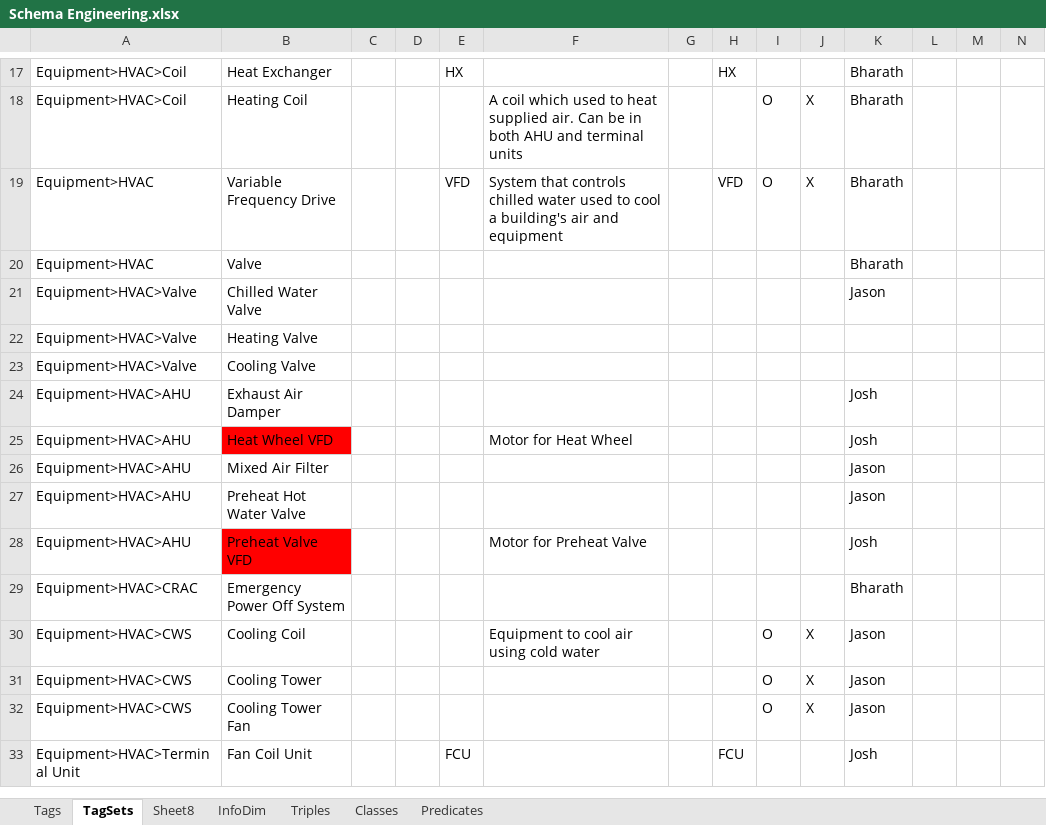
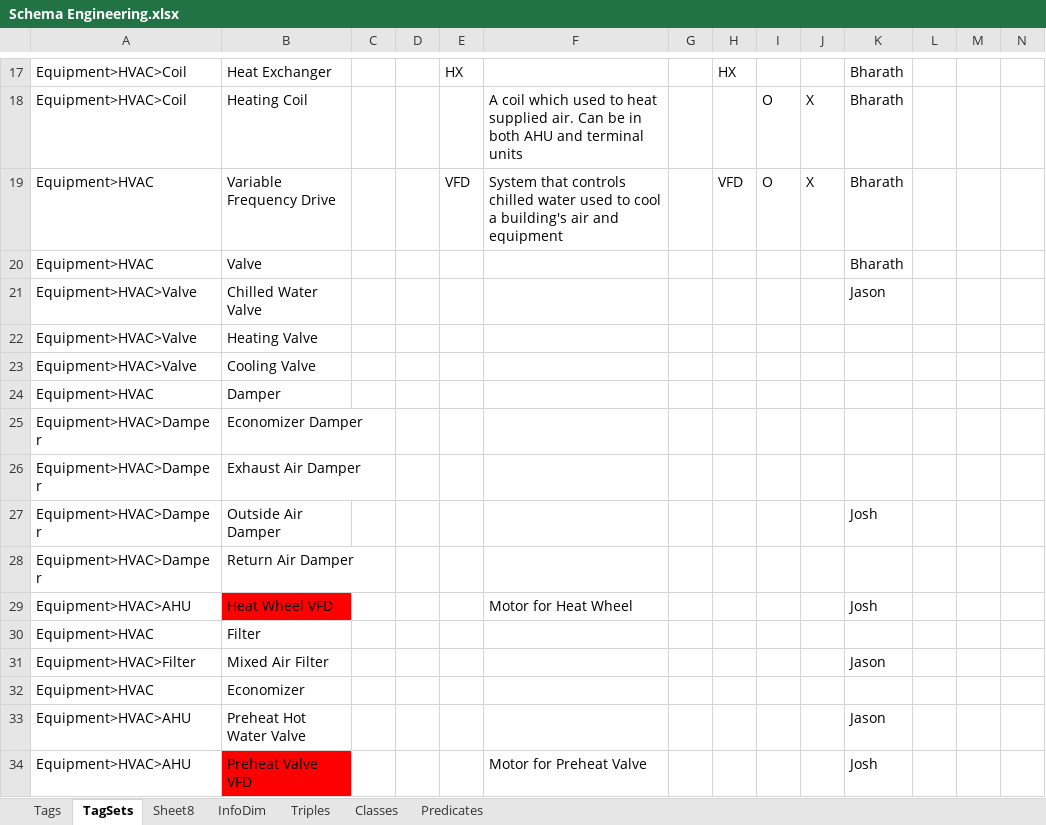
Before and after one commit to aslakjohansen/GroundTruth-1, an Excel workbook: BuildingSchema/Schema Engineering.xlsx, sheet TagSets, drawn as a sheet; only a part is shown, gaps mark what is left out; the shorter side is filled out with more unchanged rows; values as stored, in another font and other column widths than the file's, no borders; charts and pictures and conditional formats not drawn; addresses are those after the commit; the diff names each change by its address in the sheet, - before the commit and + after, or states it on an @@ line.

Commit message:
Added locations and equipment for ebu3b. Added missing terms to Brick.ttl

```diff
--- a/BuildingSchema/Schema Engineering.xlsx (sheet TagSets)
+++ b/BuildingSchema/Schema Engineering.xlsx (sheet TagSets)
+row 24: Equipment>HVAC | Damper
+row 25: Equipment>HVAC>Damper | Economizer Damper
-A26: Equipment>HVAC>AHU
+A26: Equipment>HVAC>Damper
-K26: Josh
+K26: (empty)
+row 27: Equipment>HVAC>Damper | Outside Air Damper |  |  |  |  |  |  |  |  | Josh
+row 28: Equipment>HVAC>Damper | Return Air Damper
+row 30: Equipment>HVAC | Filter
-A31: Equipment>HVAC>AHU
+A31: Equipment>HVAC>Filter
+row 32: Equipment>HVAC | Economizer
```
Also changed, not shown: 5 other files.
